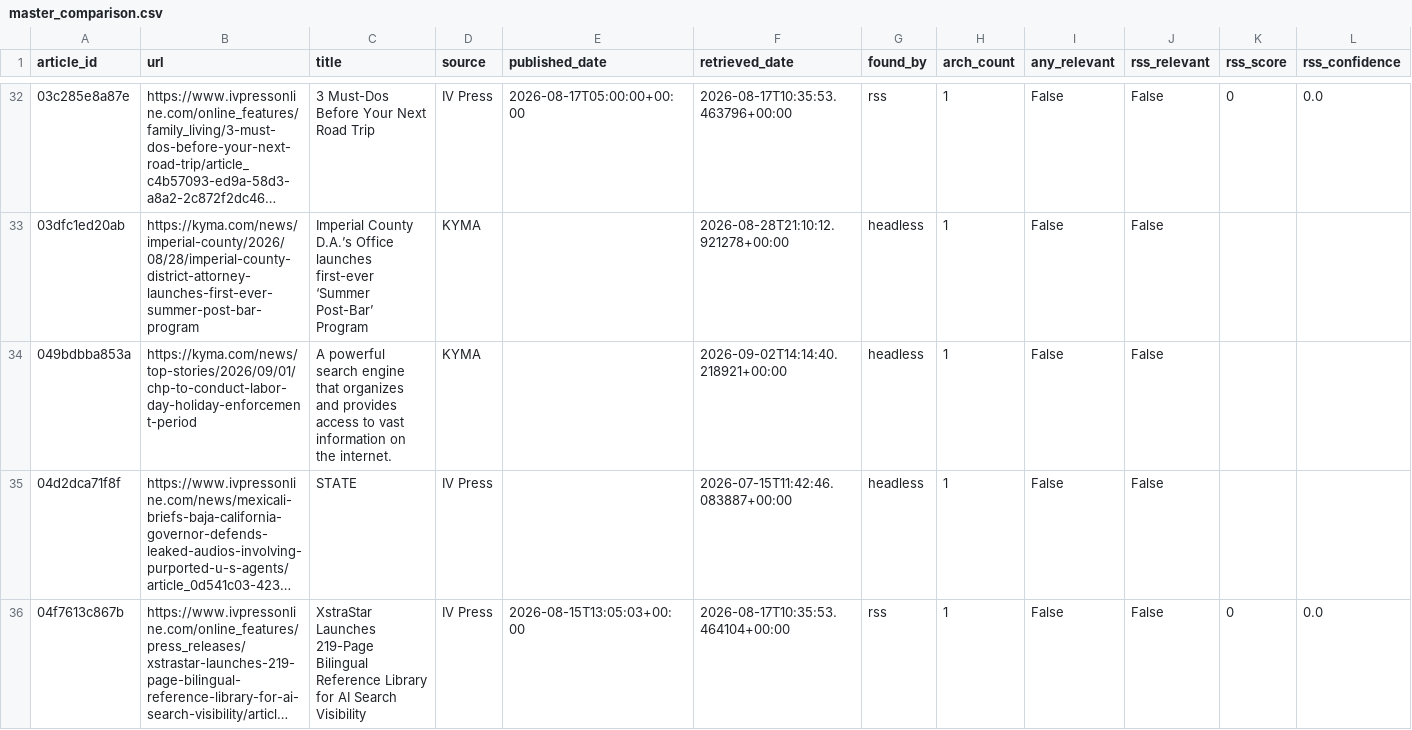
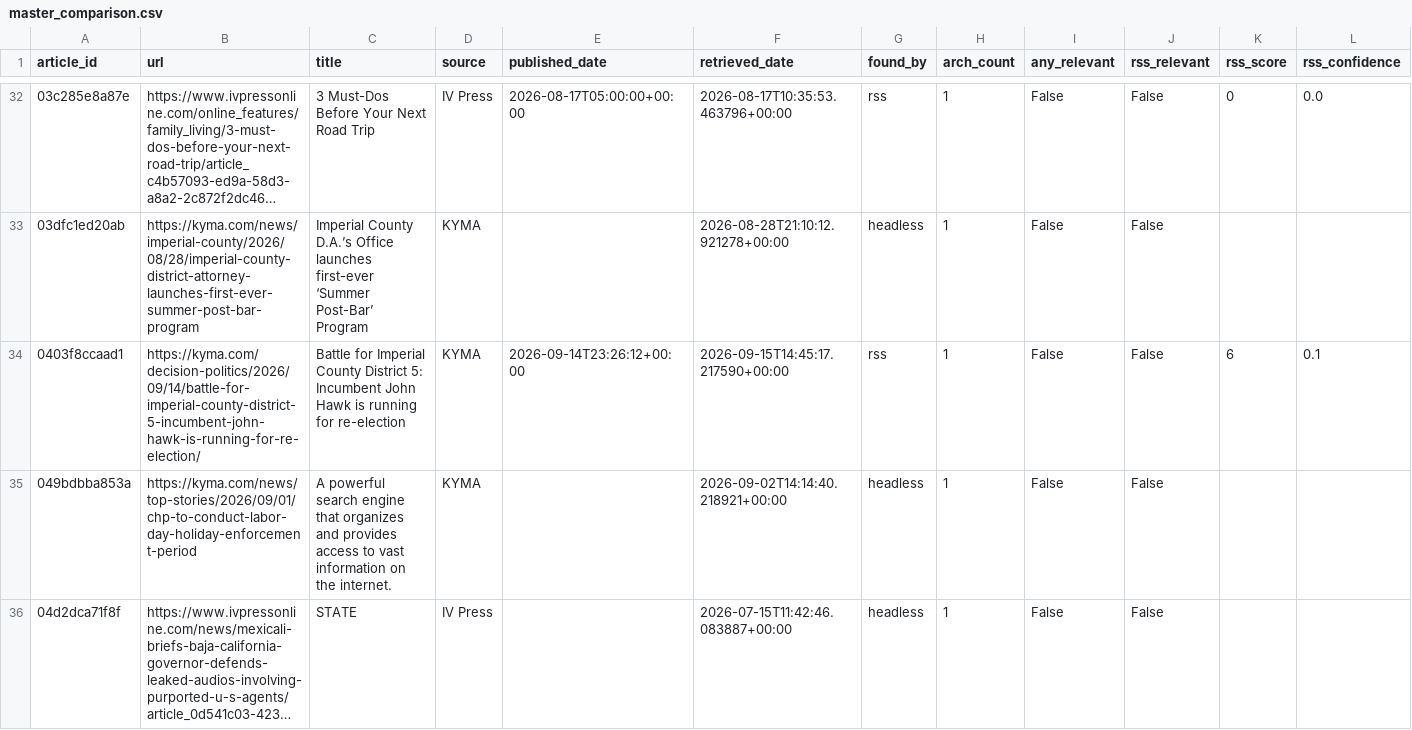
Before and after one commit to theaenache/4branch-iv-heatwatch, a CSV file: data/master_comparison.csv, drawn as a sheet; only a part is shown, gaps mark what is left out; the shorter side is filled out with more unchanged rows; long unchanged cells end in …; rows hold the shown columns only; the diff covers the shown part only; the diff names each change by its address in the sheet, - before the commit and + after, or states it on an @@ line.

```diff
--- a/data/master_comparison.csv
+++ b/data/master_comparison.csv
+row 34: 0403f8ccaad1 | https://kyma.com/decision-politics/2026/09/14/battle-for-imperial-county-district-5-incumbent-john-hawk-is-running-for-re-election/ | Battle for Imperial County District 5: Incumbent John Hawk is running for re-election | KYMA | 2026-09-14T23:26:12+00:00 | 2026-09-15T14:45:17.217590+00:00 | rss | 1 | False | False | 6 | 0.1
```
Also changed, not shown: 10 added rows elsewhere in this file, data/headless_scored.csv, data/llm_scored.csv, 1 other file.
